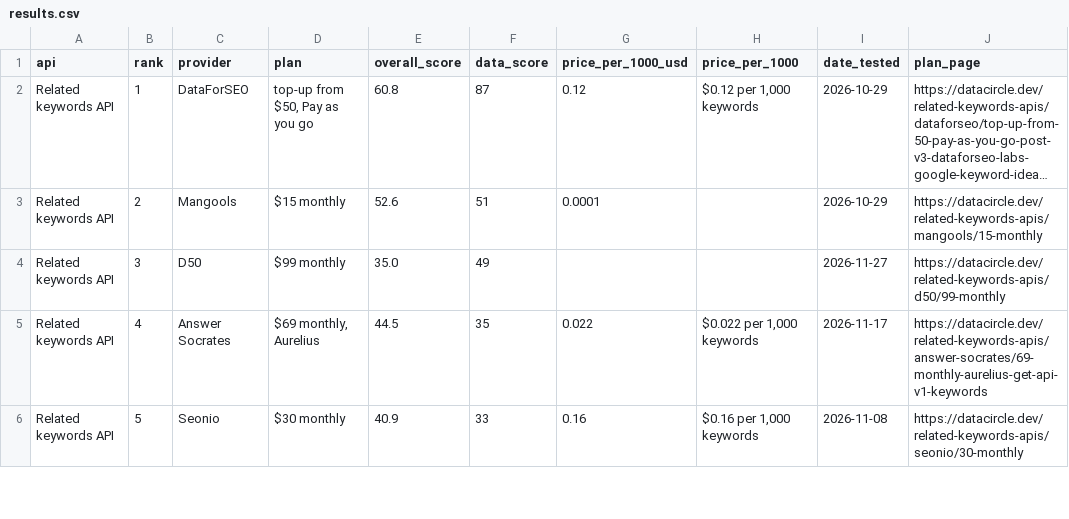
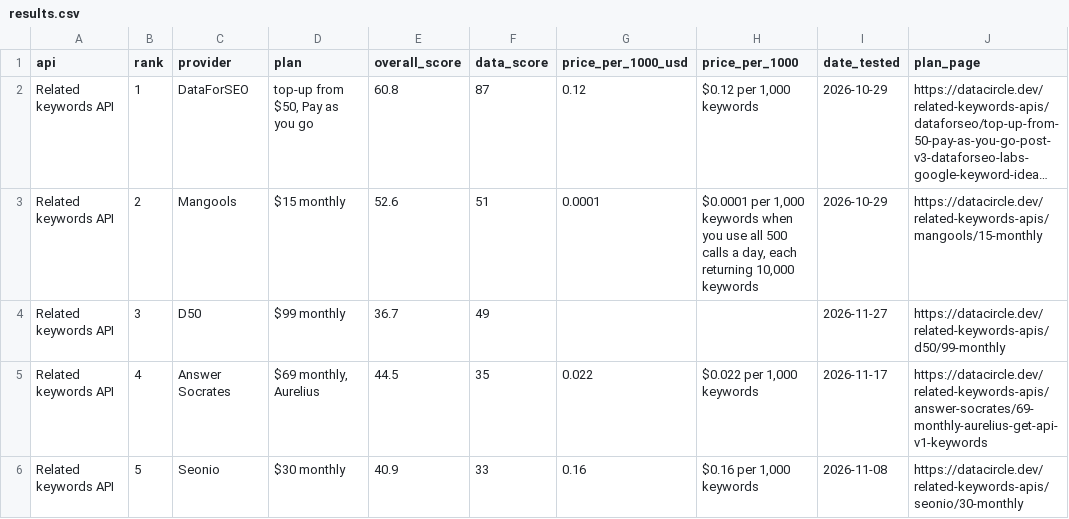
Before and after one commit to waynehamadi/best-related-keywords-api, a CSV file: results.csv, drawn as a sheet; only a part is shown; long unchanged cells end in …; the diff names each change by its address in the sheet, - before the commit and + after, or states it on an @@ line.

Commit message:
Benchmark results from datacircle.dev

```diff
--- a/results.csv
+++ b/results.csv
-H3 (price_per_1000): (empty)
+H3 (price_per_1000): $0.0001 per 1,000 keywords when you use all 500 calls a day, each returning 10,000 keywords
-E4 (overall_score): 35.0
+E4 (overall_score): 36.7
```
Also changed, not shown: 1 other file.
